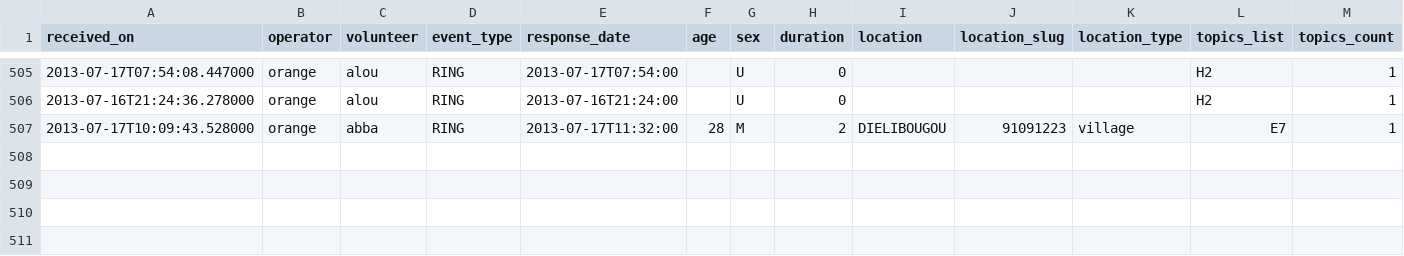
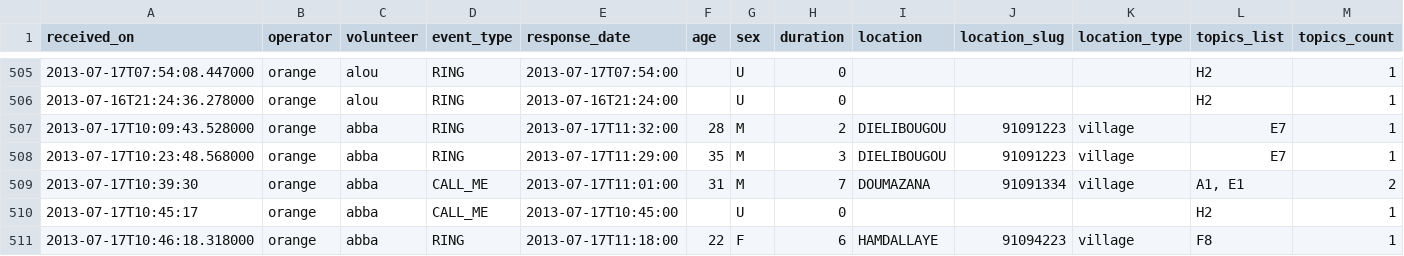
Before and after one commit to opendatamali/sos_hotline_data, a CSV file: hotline_data.csv, drawn as a sheet; only a part is shown, gaps mark what is left out; rows hold the shown columns only; the diff names each change by its address in the sheet, - before the commit and + after, or states it on an @@ line.

Commit message:
updated CSV data

```diff
--- a/hotline_data.csv
+++ b/hotline_data.csv
+row 508: 2013-07-17T10:23:48.568000 | orange | abba | RING | 2013-07-17T11:29:00 | 35 | M | 3 | DIELIBOUGOU | 91091223 | village | E7 | 1
+row 509: 2013-07-17T10:39:30 | orange | abba | CALL_ME | 2013-07-17T11:01:00 | 31 | M | 7 | DOUMAZANA | 91091334 | village | A1, E1 | 2
+row 510: 2013-07-17T10:45:17 | orange | abba | CALL_ME | 2013-07-17T10:45:00 |  | U | 0 |  |  |  | H2 | 1
+row 511: 2013-07-17T10:46:18.318000 | orange | abba | RING | 2013-07-17T11:18:00 | 22 | F | 6 | HAMDALLAYE | 91094223 | village | F8 | 1
```
Also changed, not shown: 1 other file.
